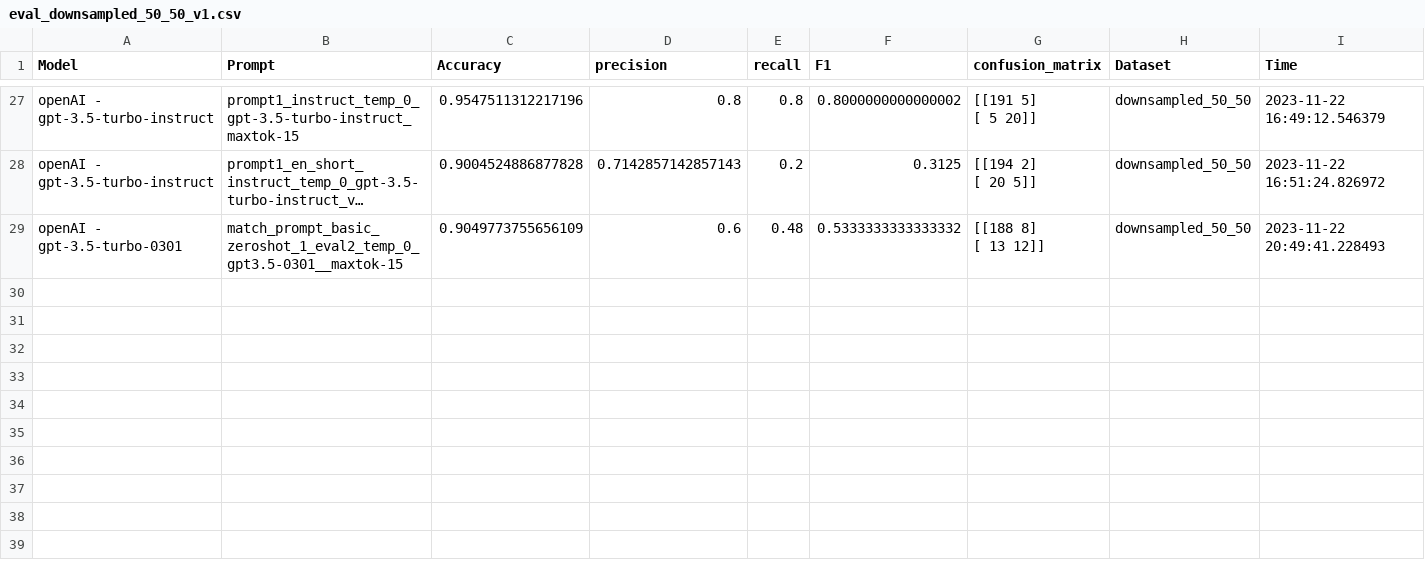
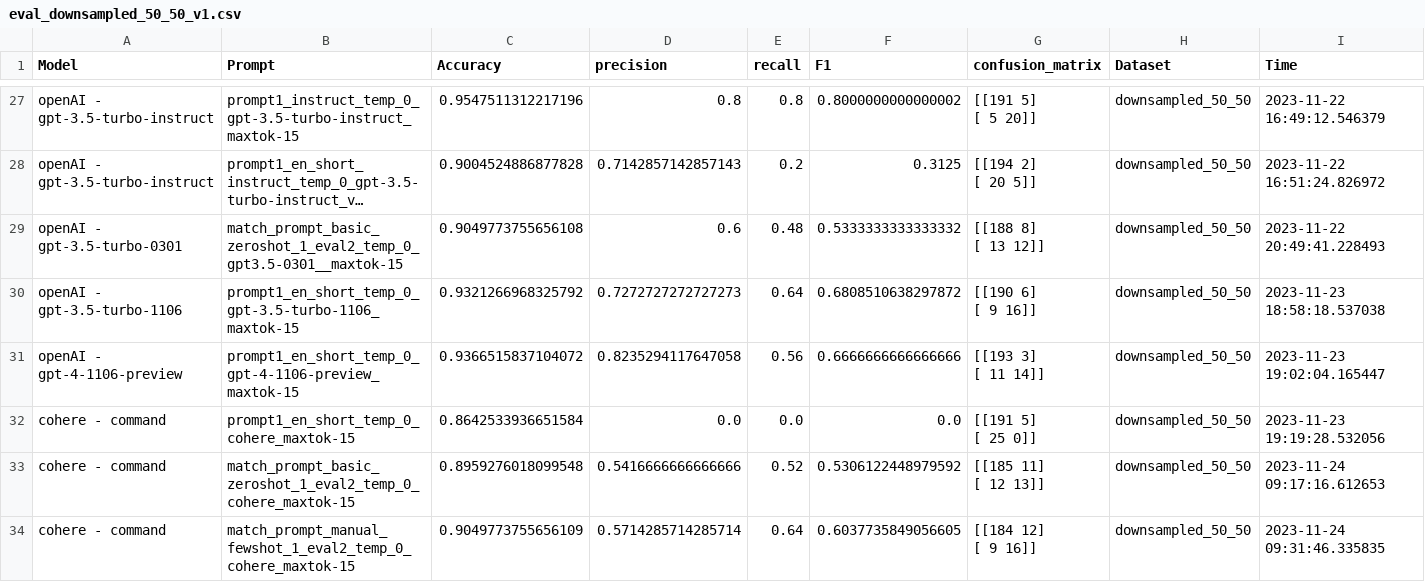
Before and after one commit to paulburkhardt/Entity-Matching-With-LLMs, a CSV file: evals/eval_downsampled_50_50_v1.csv, drawn as a sheet; only a part is shown, gaps mark what is left out; long unchanged cells end in …; ↵ is a line break in a cell; the diff names each change by its address in the sheet, - before the commit and + after, or states it on an @@ line.

```diff
--- a/evals/eval_downsampled_50_50_v1.csv
+++ b/evals/eval_downsampled_50_50_v1.csv
-C29 (Accuracy): 0.9049773755656109
+C29 (Accuracy): 0.9049773755656108
+row 30: openAI - gpt-3.5-turbo-1106 | prompt1_en_short_temp_0_gpt-3.5-turbo-1106_maxtok-15 | 0.9321266968325792 | 0.7272727272727273 | 0.64 | 0.6808510638297872 | [[190 6] ↵ [ 9 16]] | downsampled_50_50 | 2023-11-23 18:58:18.537038
+row 31: openAI - gpt-4-1106-preview | prompt1_en_short_temp_0_gpt-4-1106-preview_maxtok-15 | 0.9366515837104072 | 0.8235294117647058 | 0.56 | 0.6666666666666666 | [[193 3] ↵ [ 11 14]] | downsampled_50_50 | 2023-11-23 19:02:04.165447
+row 32: cohere - command | prompt1_en_short_temp_0_cohere_maxtok-15 | 0.8642533936651584 | 0.0 | 0.0 | 0.0 | [[191 5] ↵ [ 25 0]] | downsampled_50_50 | 2023-11-23 19:19:28.532056
+row 33: cohere - command | match_prompt_basic_zeroshot_1_eval2_temp_0_cohere_maxtok-15 | 0.8959276018099548 | 0.5416666666666666 | 0.52 | 0.5306122448979592 | [[185 11] ↵ [ 12 13]] | downsampled_50_50 | 2023-11-24 09:17:16.612653
+row 34: cohere - command | match_prompt_manual_fewshot_1_eval2_temp_0_cohere_maxtok-15 | 0.9049773755656109 | 0.5714285714285714 | 0.64 | 0.6037735849056605 | [[184 12] ↵ [ 9 16]] | downsampled_50_50 | 2023-11-24 09:31:46.335835
```
Also changed, not shown: datasets/GoogleAmazonSampled_400.csv, datasets/WalAmazonDataset_sampled.csv, 21 other files.
